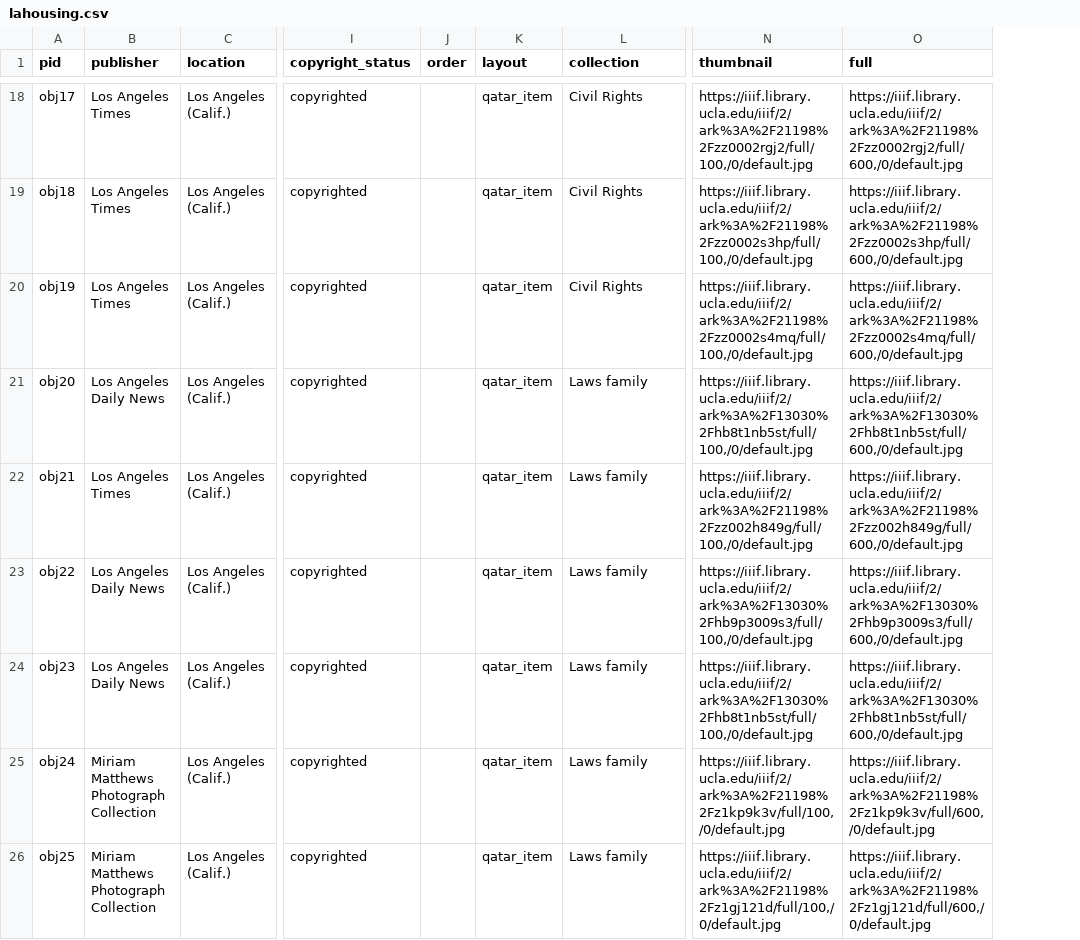
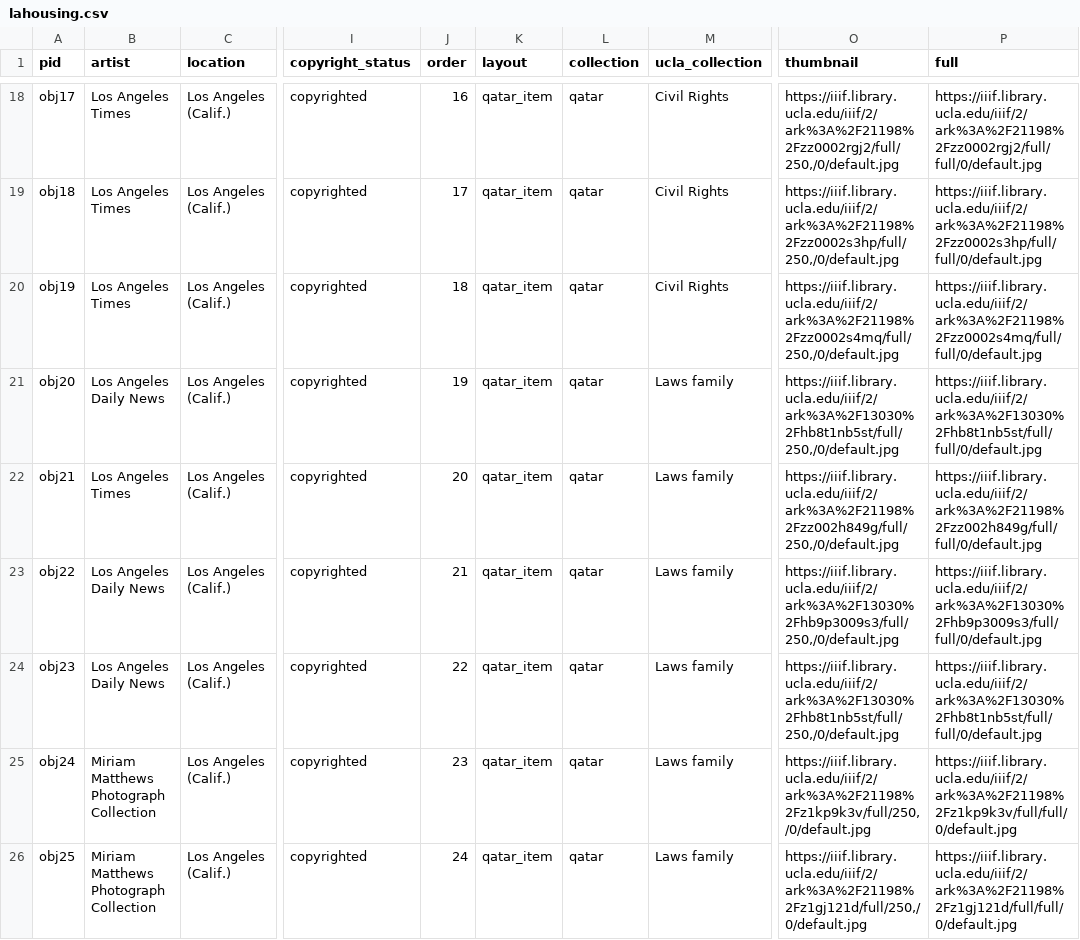
Before and after one commit to UCLALibrary/lahousing, a CSV file: _data/lahousing.csv, drawn as a sheet; only a part is shown, gaps mark what is left out; addresses are those after the commit; the diff covers the shown part only; the diff names each change by its address in the sheet, - before the commit and + after, or states it on an @@ line.

```diff
--- a/_data/lahousing.csv
+++ b/_data/lahousing.csv
+column L (collection), rows 18-26: all qatar
-B1: publisher
+B1: artist
-M1: collection
+M1: ucla_collection
-J18 (order): (empty)
+J18 (order): 16
-O18 (thumbnail): https://iiif.library.ucla.edu/iiif/2/ark%3A%2F21198%2Fzz0002rgj2/full/100,/0/default.jpg
+O18 (thumbnail): https://iiif.library.ucla.edu/iiif/2/ark%3A%2F21198%2Fzz0002rgj2/full/250,/0/default.jpg
-P18 (full): https://iiif.library.ucla.edu/iiif/2/ark%3A%2F21198%2Fzz0002rgj2/full/600,/0/default.jpg
+P18 (full): https://iiif.library.ucla.edu/iiif/2/ark%3A%2F21198%2Fzz0002rgj2/full/full/0/default.jpg
-J19 (order): (empty)
+J19 (order): 17
-O19 (thumbnail): https://iiif.library.ucla.edu/iiif/2/ark%3A%2F21198%2Fzz0002s3hp/full/100,/0/default.jpg
+O19 (thumbnail): https://iiif.library.ucla.edu/iiif/2/ark%3A%2F21198%2Fzz0002s3hp/full/250,/0/default.jpg
-P19 (full): https://iiif.library.ucla.edu/iiif/2/ark%3A%2F21198%2Fzz0002s3hp/full/600,/0/default.jpg
+P19 (full): https://iiif.library.ucla.edu/iiif/2/ark%3A%2F21198%2Fzz0002s3hp/full/full/0/default.jpg
-J20 (order): (empty)
+J20 (order): 18
-O20 (thumbnail): https://iiif.library.ucla.edu/iiif/2/ark%3A%2F21198%2Fzz0002s4mq/full/100,/0/default.jpg
+O20 (thumbnail): https://iiif.library.ucla.edu/iiif/2/ark%3A%2F21198%2Fzz0002s4mq/full/250,/0/default.jpg
-P20 (full): https://iiif.library.ucla.edu/iiif/2/ark%3A%2F21198%2Fzz0002s4mq/full/600,/0/default.jpg
+P20 (full): https://iiif.library.ucla.edu/iiif/2/ark%3A%2F21198%2Fzz0002s4mq/full/full/0/default.jpg
-J21 (order): (empty)
+J21 (order): 19
-O21 (thumbnail): https://iiif.library.ucla.edu/iiif/2/ark%3A%2F13030%2Fhb8t1nb5st/full/100,/0/default.jpg
+O21 (thumbnail): https://iiif.library.ucla.edu/iiif/2/ark%3A%2F13030%2Fhb8t1nb5st/full/250,/0/default.jpg
-P21 (full): https://iiif.library.ucla.edu/iiif/2/ark%3A%2F13030%2Fhb8t1nb5st/full/600,/0/default.jpg
+P21 (full): https://iiif.library.ucla.edu/iiif/2/ark%3A%2F13030%2Fhb8t1nb5st/full/full/0/default.jpg
-J22 (order): (empty)
+J22 (order): 20
-O22 (thumbnail): https://iiif.library.ucla.edu/iiif/2/ark%3A%2F21198%2Fzz002h849g/full/100,/0/default.jpg
+O22 (thumbnail): https://iiif.library.ucla.edu/iiif/2/ark%3A%2F21198%2Fzz002h849g/full/250,/0/default.jpg
-P22 (full): https://iiif.library.ucla.edu/iiif/2/ark%3A%2F21198%2Fzz002h849g/full/600,/0/default.jpg
+P22 (full): https://iiif.library.ucla.edu/iiif/2/ark%3A%2F21198%2Fzz002h849g/full/full/0/default.jpg
-J23 (order): (empty)
+J23 (order): 21
-O23 (thumbnail): https://iiif.library.ucla.edu/iiif/2/ark%3A%2F13030%2Fhb9p3009s3/full/100,/0/default.jpg
+O23 (thumbnail): https://iiif.library.ucla.edu/iiif/2/ark%3A%2F13030%2Fhb9p3009s3/full/250,/0/default.jpg
-P23 (full): https://iiif.library.ucla.edu/iiif/2/ark%3A%2F13030%2Fhb9p3009s3/full/600,/0/default.jpg
+P23 (full): https://iiif.library.ucla.edu/iiif/2/ark%3A%2F13030%2Fhb9p3009s3/full/full/0/default.jpg
-J24 (order): (empty)
+J24 (order): 22
-O24 (thumbnail): https://iiif.library.ucla.edu/iiif/2/ark%3A%2F13030%2Fhb8t1nb5st/full/100,/0/default.jpg
+O24 (thumbnail): https://iiif.library.ucla.edu/iiif/2/ark%3A%2F13030%2Fhb8t1nb5st/full/250,/0/default.jpg
-P24 (full): https://iiif.library.ucla.edu/iiif/2/ark%3A%2F13030%2Fhb8t1nb5st/full/600,/0/default.jpg
+P24 (full): https://iiif.library.ucla.edu/iiif/2/ark%3A%2F13030%2Fhb8t1nb5st/full/full/0/default.jpg
-J25 (order): (empty)
+J25 (order): 23
-O25 (thumbnail): https://iiif.library.ucla.edu/iiif/2/ark%3A%2F21198%2Fz1kp9k3v/full/100,/0/default.jpg
+O25 (thumbnail): https://iiif.library.ucla.edu/iiif/2/ark%3A%2F21198%2Fz1kp9k3v/full/250,/0/default.jpg
-P25 (full): https://iiif.library.ucla.edu/iiif/2/ark%3A%2F21198%2Fz1kp9k3v/full/600,/0/default.jpg
+P25 (full): https://iiif.library.ucla.edu/iiif/2/ark%3A%2F21198%2Fz1kp9k3v/full/full/0/default.jpg
-J26 (order): (empty)
+J26 (order): 24
-O26 (thumbnail): https://iiif.library.ucla.edu/iiif/2/ark%3A%2F21198%2Fz1gj121d/full/100,/0/default.jpg
+O26 (thumbnail): https://iiif.library.ucla.edu/iiif/2/ark%3A%2F21198%2Fz1gj121d/full/250,/0/default.jpg
-P26 (full): https://iiif.library.ucla.edu/iiif/2/ark%3A%2F21198%2Fz1gj121d/full/600,/0/default.jpg
+P26 (full): https://iiif.library.ucla.edu/iiif/2/ark%3A%2F21198%2Fz1gj121d/full/full/0/default.jpg
```
Also changed, not shown: 58 edited cells elsewhere in this file.
